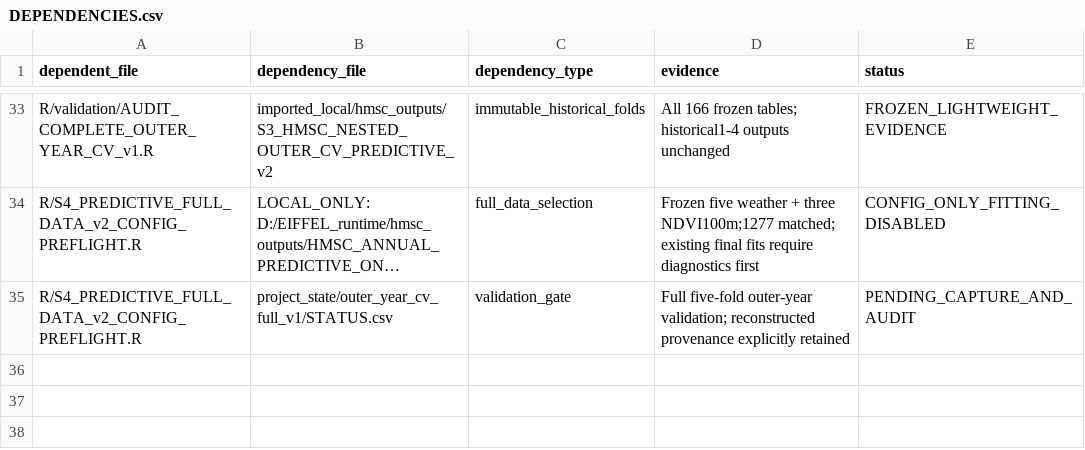
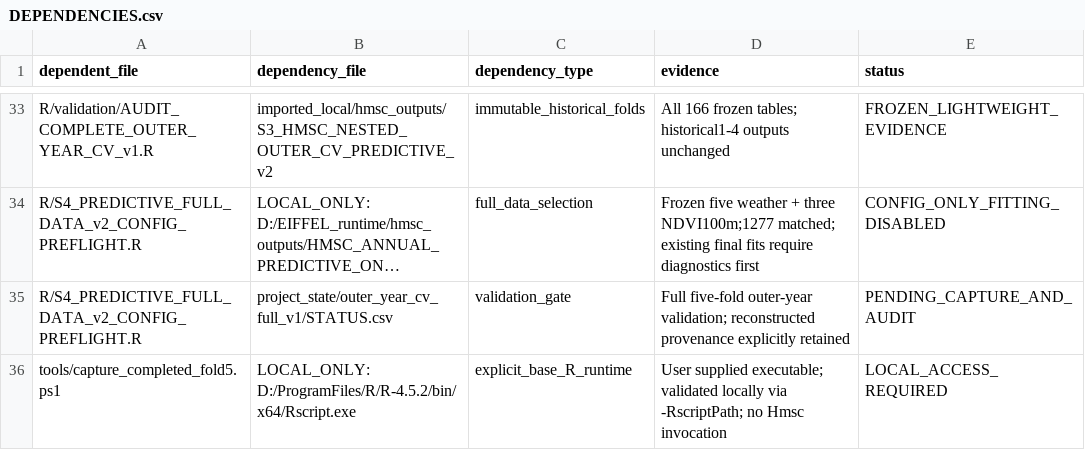
Before and after one commit to annamsuuronen-droid/EIFFEL-moth-outbreak-models, a CSV file: project_state/DEPENDENCIES.csv, drawn as a sheet; only a part is shown, gaps mark what is left out; long unchanged cells end in …; the diff names each change by its address in the sheet, - before the commit and + after, or states it on an @@ line.

Commit message:
Strengthen all-fold primary verification and safe explicit-Rscript capture

```diff
--- a/project_state/DEPENDENCIES.csv
+++ b/project_state/DEPENDENCIES.csv
+row 36: tools/capture_completed_fold5.ps1 | LOCAL_ONLY: D:/ProgramFiles/R/R-4.5.2/bin/x64/Rscript.exe | explicit_base_R_runtime | User supplied executable; validated locally via -RscriptPath; no Hmsc invocation | LOCAL_ACCESS_REQUIRED
```
Also changed, not shown: 13 other files.
